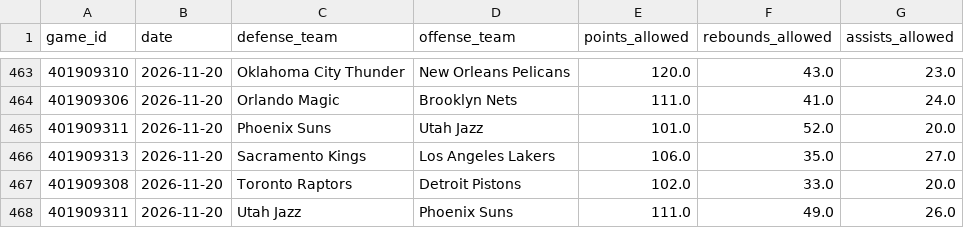
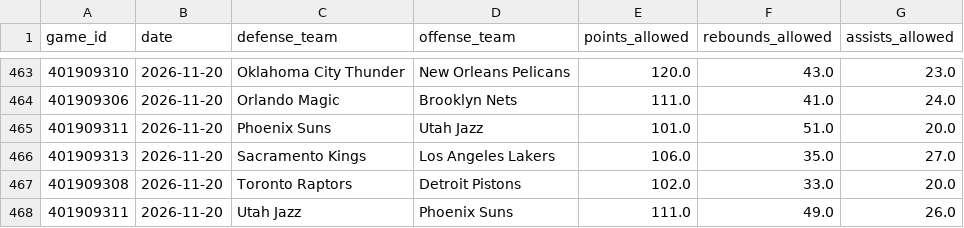
Before and after one commit to skbrillo/prop-analyzer, a CSV file: data/team_defense.csv, drawn as a sheet; only a part is shown, gaps mark what is left out.

```diff
--- a/data/team_defense.csv
+++ b/data/team_defense.csv
@@ -464,3 +464,3 @@ game_id,date,defense_team,offense_team,points_allowed,rebounds_allowed,assists_a
 401909306,2026-11-20,Orlando Magic,Brooklyn Nets,111.0,41.0,24.0
-401909311,2026-11-20,Phoenix Suns,Utah Jazz,101.0,52.0,20.0
+401909311,2026-11-20,Phoenix Suns,Utah Jazz,101.0,51.0,20.0
 401909313,2026-11-20,Sacramento Kings,Los Angeles Lakers,106.0,35.0,27.0
```
Also changed, not shown: data/game_logs.csv, docs/edge_top25.csv, 13 other files.
